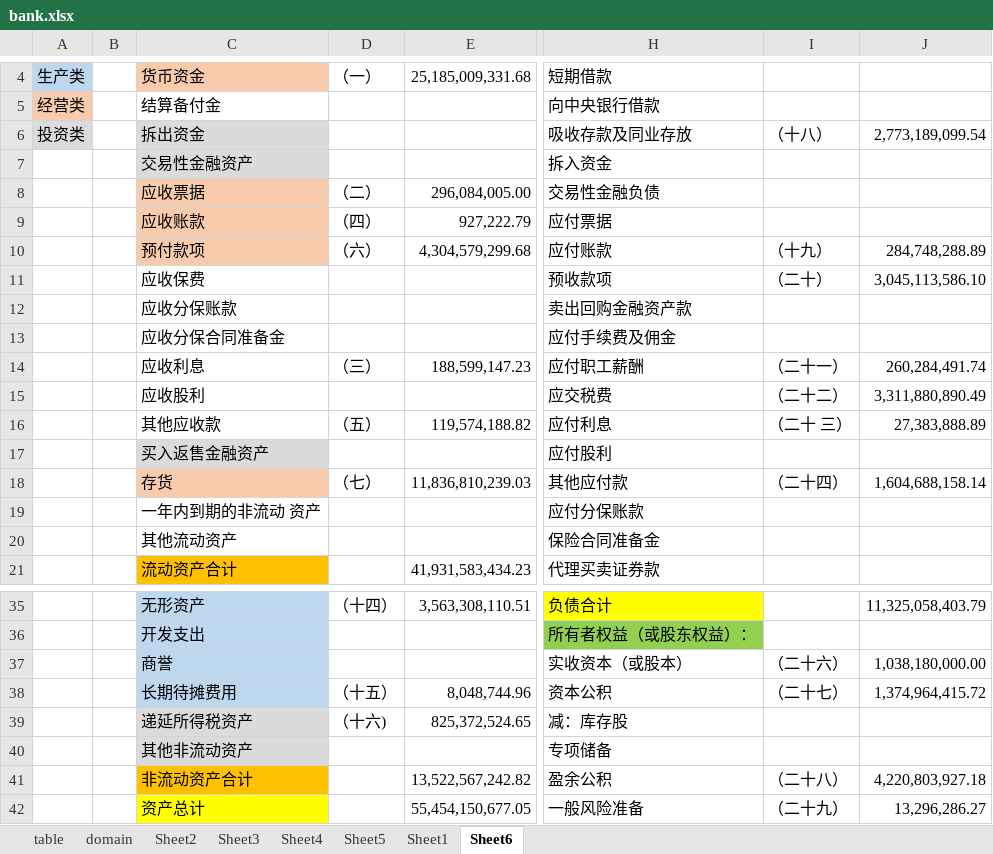
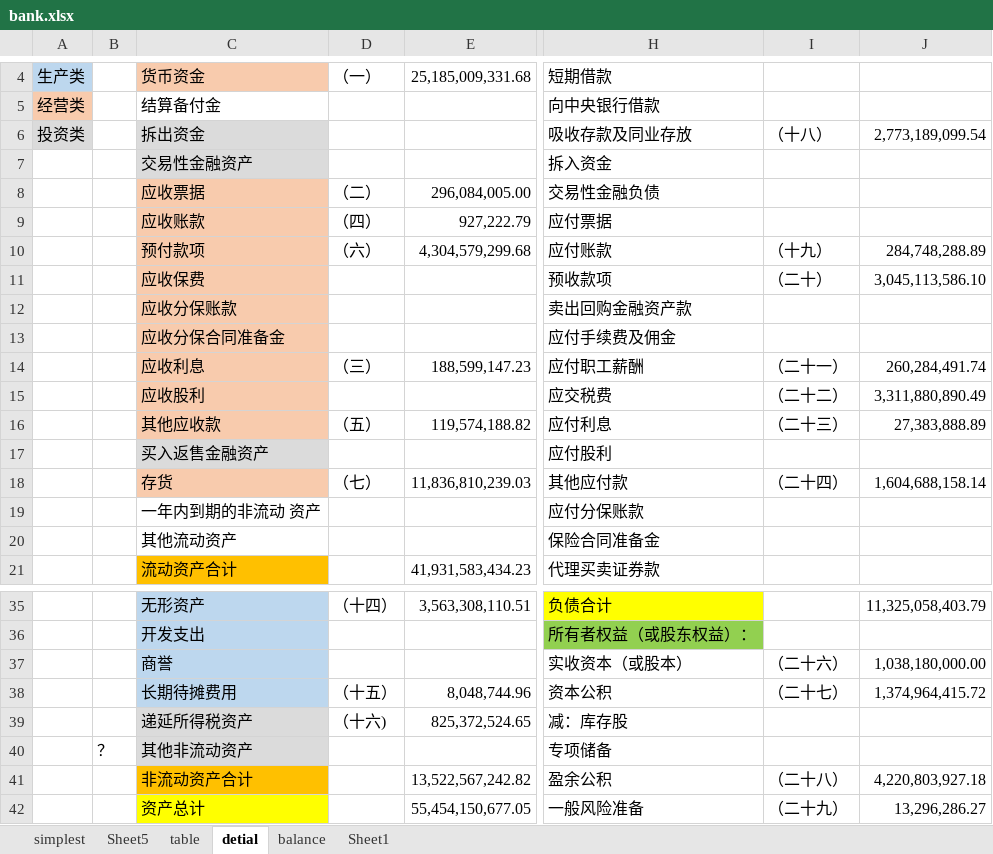
Before and after one commit to manxl/data_analyst, an Excel workbook: data/bank.xlsx, sheet detial, drawn as a sheet; only a part is shown, gaps mark what is left out; values as stored, in another font and other column widths than the file's, no borders; the diff names each change by its address in the sheet, - before the commit and + after, or states it on an @@ line.

```diff
--- a/data/bank.xlsx (sheet detial)
+++ b/data/bank.xlsx (sheet detial)
-sheet tab: domain
+sheet tab: balance
-sheet tab: Sheet4
+sheet tab: simplest
-sheet tab: Sheet6
+sheet tab: detial
-sheet tab: Sheet2
-sheet tab: Sheet3
@@ sheet tab order changed: simplest | Sheet5 | table | detial | balance | Sheet1 @@
-C11:C16 fill: none
+C11:C16 fill: #F8CBAD
-I16: （二十 三）
+I16: （二十三）
-B40: (empty)
+B40: ？
```
Also changed, not shown: sheet Sheet1, sheet balance, sheet table.
